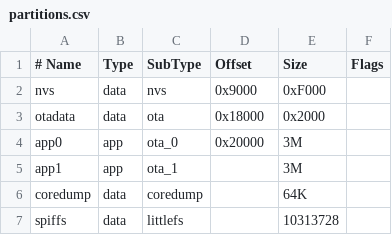
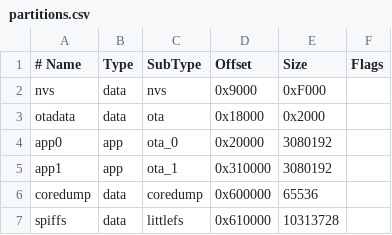
Before and after one commit to rananna/back-to-the-future-timecircuits, a CSV file: partitions.csv, drawn as a sheet; the diff names each change by its address in the sheet, - before the commit and + after, or states it on an @@ line.

```diff
--- a/partitions.csv
+++ b/partitions.csv
-E4:E5 (Size): 3M
+E4:E5 (Size): 3080192
-D5 (Offset): (empty)
+D5 (Offset): 0x310000
-D6 (Offset): (empty)
+D6 (Offset): 0x600000
-E6 (Size): 64K
+E6 (Size): 65536
-D7 (Offset): (empty)
+D7 (Offset): 0x610000
```
